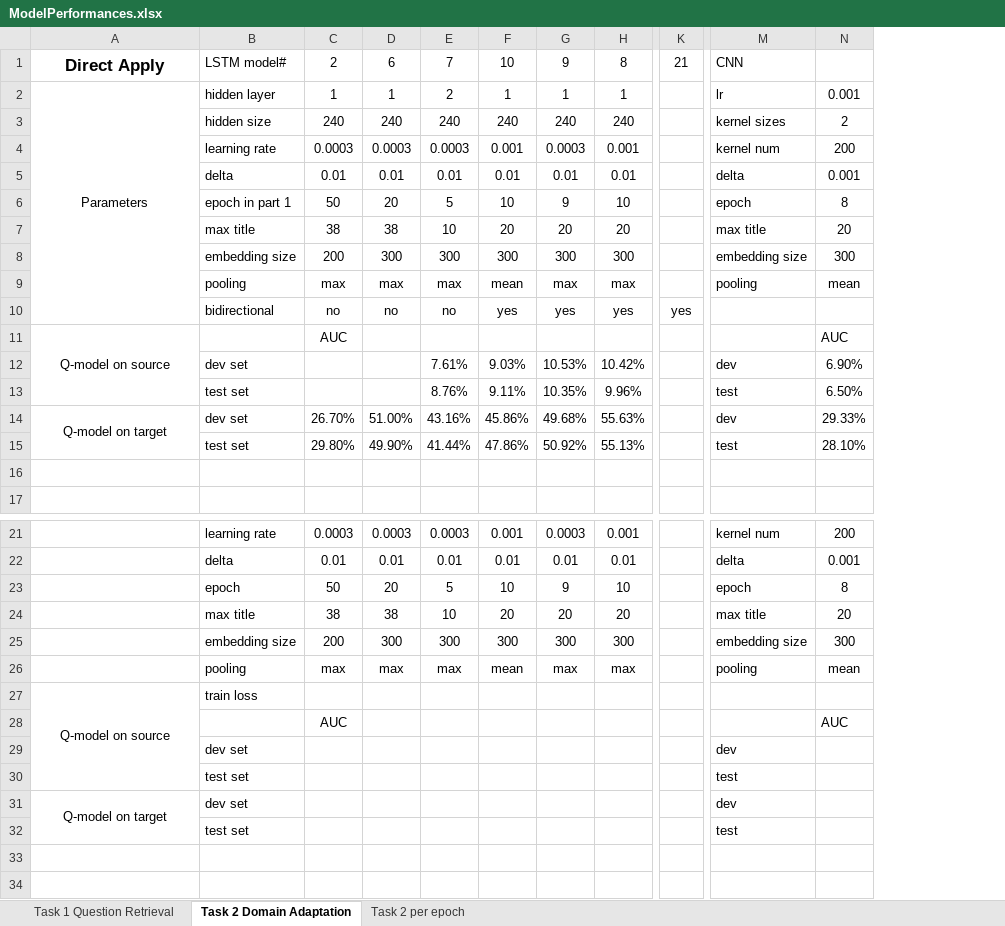
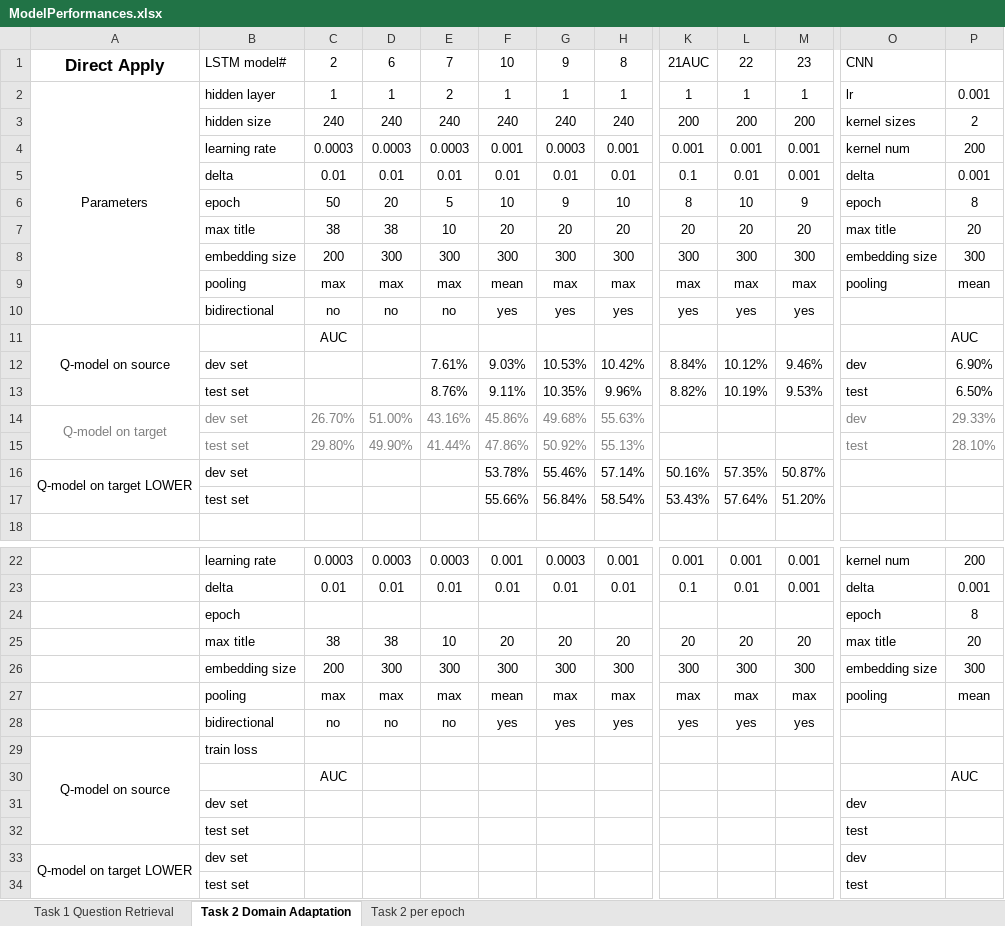
Before and after one commit to nslonge/final_project, an Excel workbook: ModelPerformances.xlsx, sheet Task 2 Domain Adaptation, drawn as a sheet; only a part is shown, gaps mark what is left out; values as stored, in another font and other column widths than the file's, no borders; removed rows and columns are numbered as before the commit, all else as after; rows hold the shown columns only; the diff covers the shown part only; the diff names each change by its address in the sheet, - before the commit and + after, or states it on an @@ line.

Commit message:
Add model performances

```diff
--- a/ModelPerformances.xlsx (sheet Task 2 Domain Adaptation)
+++ b/ModelPerformances.xlsx (sheet Task 2 Domain Adaptation)
-column K, rows 1-10: 21 |  |  |  |  |  |  |  |  | yes
+column K, rows 1-16: 21AUC | 1 | 200 | 0.001 | 0.1 | 8 | 20 | 300 | max | yes |  | 8.84% | 8.82% |  |  | 50.16%; rows 22-23: 0.001 | 0.1; rows 25-27: 20 | 300 | max
+column L, rows 1-16: 22 | 1 | 200 | 0.001 | 0.01 | 10 | 20 | 300 | max | yes |  | 10.12% | 10.19% |  |  | 57.35%; rows 22-23: 0.001 | 0.01; rows 25-27: 20 | 300 | max
+column M, rows 1-16: 23 | 1 | 200 | 0.001 | 0.001 | 9 | 20 | 300 | max | yes |  | 9.46% | 9.53% |  |  | 50.87%; rows 22-23: 0.001 | 0.001; rows 25-27: 20 | 300 | max
-B6: epoch in part 1
+B6: epoch
-A14:H14 text colour: black
+A14:H14 text colour: #7F7F7F
-O14:P15 text colour: black
+O14:P15 text colour: #7F7F7F
-B15:H15 text colour: black
+B15:H15 text colour: #7F7F7F
-row 16: (empty)
+row 16: Q-model on target LOWER | dev set |  |  |  | 53.78% | 55.46% | 57.14% | 50.16% | 57.35% | 50.87%
+A16:A17 merged
+row 17:  | test set |  |  |  | 55.66% | 56.84% | 58.54% | 53.43% | 57.64% | 51.20%
-row 23:  | epoch | 50 | 20 | 5 | 10 | 9 | 10 |  | epoch | 8
+row 24:  | epoch |  |  |  |  |  |  |  |  |  | epoch | 8
+row 28:  | bidirectional | no | no | no | yes | yes | yes | yes | yes | yes
-A33: Q-model on target
+A33: Q-model on target LOWER
```
Also changed, not shown: cell formats elsewhere in this sheet, sheet Task 1 Question Retrieval, charts or pictures.
